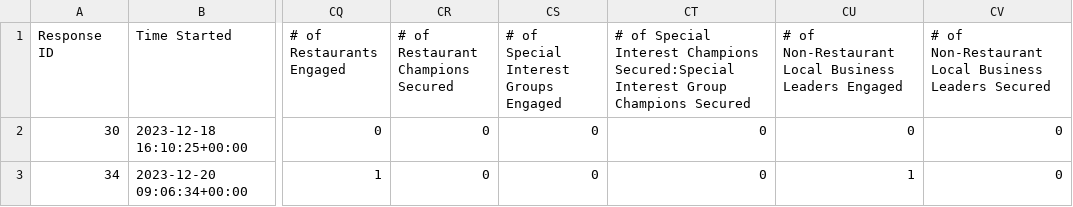
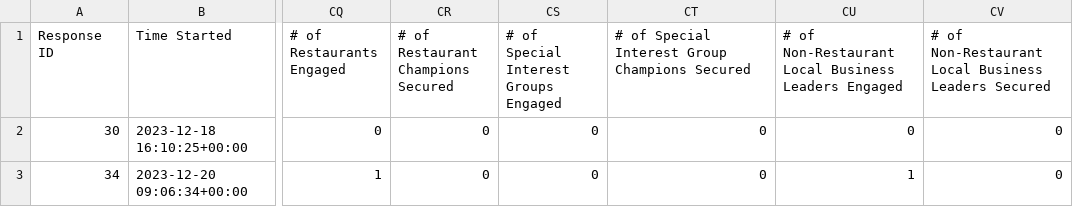
Before and after one commit to aschonhoff/Project-files, a CSV file: hbp_engagement.csv, drawn as a sheet; only a part is shown, gaps mark what is left out; the diff names each change by its address in the sheet, - before the commit and + after, or states it on an @@ line.

Commit message:
Add files via upload
7-7 special interest group champion fixed.

```diff
--- a/hbp_engagement.csv
+++ b/hbp_engagement.csv
-CT1: …Special Interest Champions Secured:Special Interest Group Champions…
+CT1: …Special Interest Group Champions…
```
